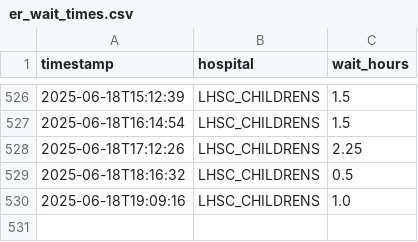
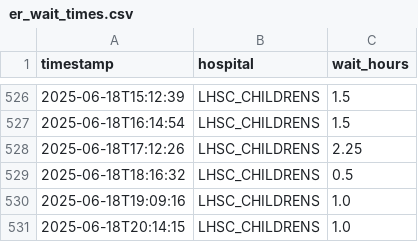
Before and after one commit to Narang-Garima/healthtracker, a CSV file: data/er_wait_times.csv, drawn as a sheet; only a part is shown, gaps mark what is left out.

```diff
--- a/data/er_wait_times.csv
+++ b/data/er_wait_times.csv
@@ -530 +530,2 @@ timestamp,hospital,wait_hours
 2025-06-18T19:09:16,LHSC_CHILDRENS,1.0
+2025-06-18T20:14:15,LHSC_CHILDRENS,1.0
```
